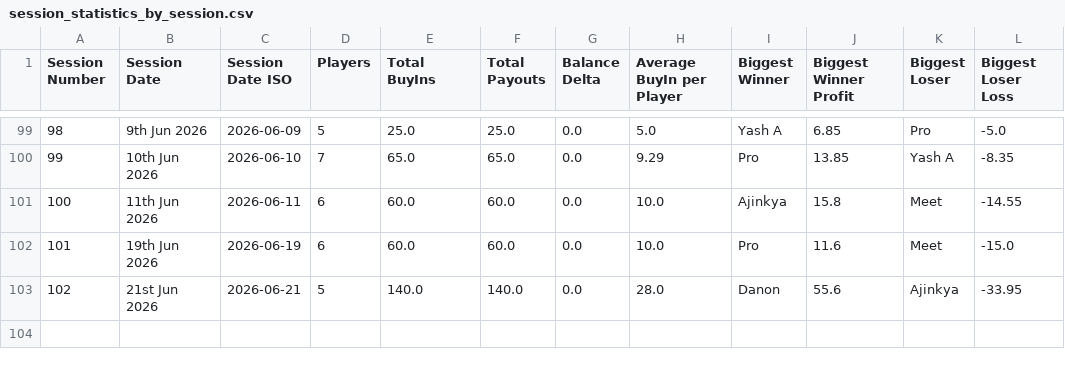
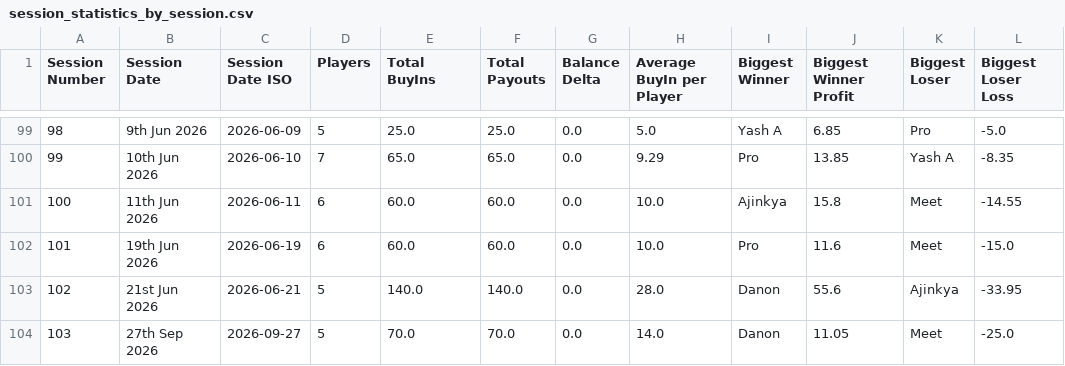
Before and after one commit to meet989898/Poker-Stats, a CSV file: session_statistics_by_session.csv, drawn as a sheet; only a part is shown, gaps mark what is left out.

```diff
--- a/session_statistics_by_session.csv
+++ b/session_statistics_by_session.csv
@@ -103 +103,2 @@ Session Number,Session Date,Session Date ISO,Players,Total BuyIns,Total Payouts,
 102,21st Jun 2026,2026-06-21,5,140.0,140.0,0.0,28.0,Danon,55.6,Ajinkya,-33.95
+103,27th Sep 2026,2026-09-27,5,70.0,70.0,0.0,14.0,Danon,11.05,Meet,-25.0
```
Also changed, not shown: player_statistics_by_session.csv.
